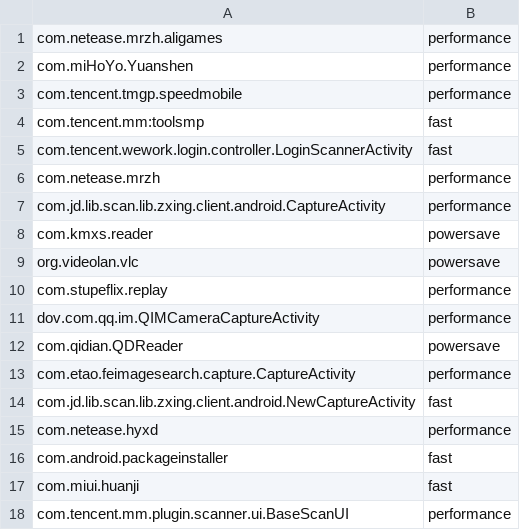
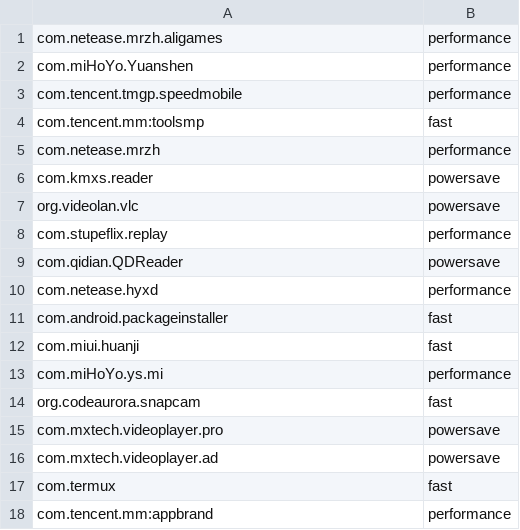
Before and after one commit to AbelDuan/XRingO3SceneLP, a TSV file: Config/app_assign.tsv, drawn as a sheet; only a part is shown; the shorter side is filled out with more unchanged rows; the diff covers the shown part only.

Commit message:
fix(v17.8): 档位跟随应用自身 —— 导入真同步 / 离表释放 / 8-9 通路 / 强制启用
- load_aware 改按应用自己的档位取参（Scene 全局模式曾把 fast 的 0-7 逐线程盖回 0-3）
- migrate_nobig 判定展开区间（"4-9" 字面不含 8，极速档被自有 nobig 夹死，拿不到 8-9）
- 导入=真同步：带 scene 标记的条目 Scene 删了就删，手工行永久保留；不再导入组件类名
- 新增 §3.45 离表即释放：应用离开目标表时把掩码放回所在组预算并迁出 nobig
- WebUI 保留第 3 列标记、无条目显示「跟随系统」、顶栏「已连接」换成「同步配置」
- 传递调度强制写 SOURCE_SCENE_ONLINE + dynamic_control，复核重试后仍失败即报错

测试: import_sync 27 / release_unbind 22 / assign_mark 21 / migrate_nobig 6（均含变异验证）

```diff
--- a/Config/app_assign.tsv
+++ b/Config/app_assign.tsv
@@ -4,5 +4,3 @@ com.tencent.tmgp.speedmobile	performance
 com.tencent.mm:toolsmp	fast
-com.tencent.wework.login.controller.LoginScannerActivity	fast
 com.netease.mrzh	performance
-com.jd.lib.scan.lib.zxing.client.android.CaptureActivity	performance
 com.kmxs.reader	powersave
@@ -10,6 +8,3 @@ org.videolan.vlc	powersave
 com.stupeflix.replay	performance
-dov.com.qq.im.QIMCameraCaptureActivity	performance
 com.qidian.QDReader	powersave
-com.etao.feimagesearch.capture.CaptureActivity	performance
-com.jd.lib.scan.lib.zxing.client.android.NewCaptureActivity	fast
 com.netease.hyxd	performance
@@ -17,2 +12 @@ com.android.packageinstaller	fast
 com.miui.huanji	fast
-com.tencent.mm.plugin.scanner.ui.BaseScanUI	performance
```
Also changed, not shown: 7 removed rows elsewhere in this file, 12 other files.
